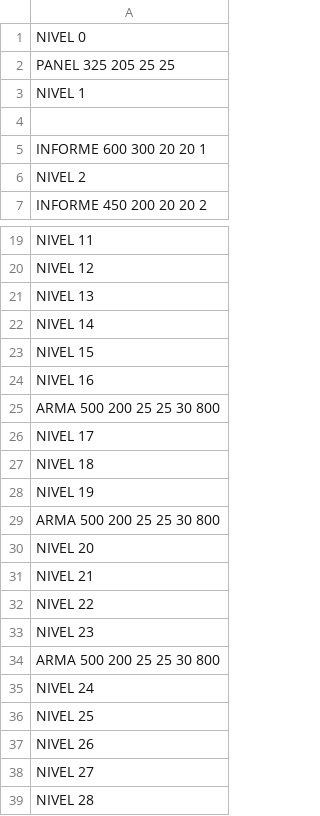
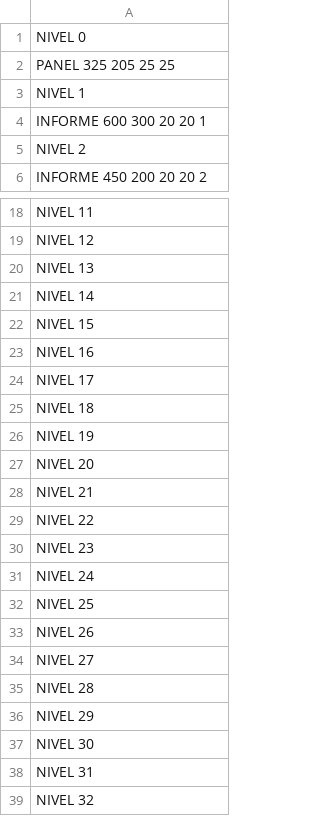
Before and after one commit to AAA-Studio/Experiment-A.L., a CSV file: bmps/Objetos/Objetos1.csv, drawn as a sheet; only a part is shown, gaps mark what is left out; the shorter side is filled out with more unchanged rows; the diff covers the shown part only; the diff names each change by its address in the sheet, - before the commit and + after, or states it on an @@ line.

```diff
--- a/bmps/Objetos/Objetos1.csv
+++ b/bmps/Objetos/Objetos1.csv
-row 4: (empty)
-row 25: ARMA 500 200 25 25 30 800
-row 29: ARMA 500 200 25 25 30 800
-row 34: ARMA 500 200 25 25 30 800
```
Also changed, not shown: 12 removed rows elsewhere in this file, bmps/Habitaciones/MAPACOMPLETO.csv, 23 other files.
